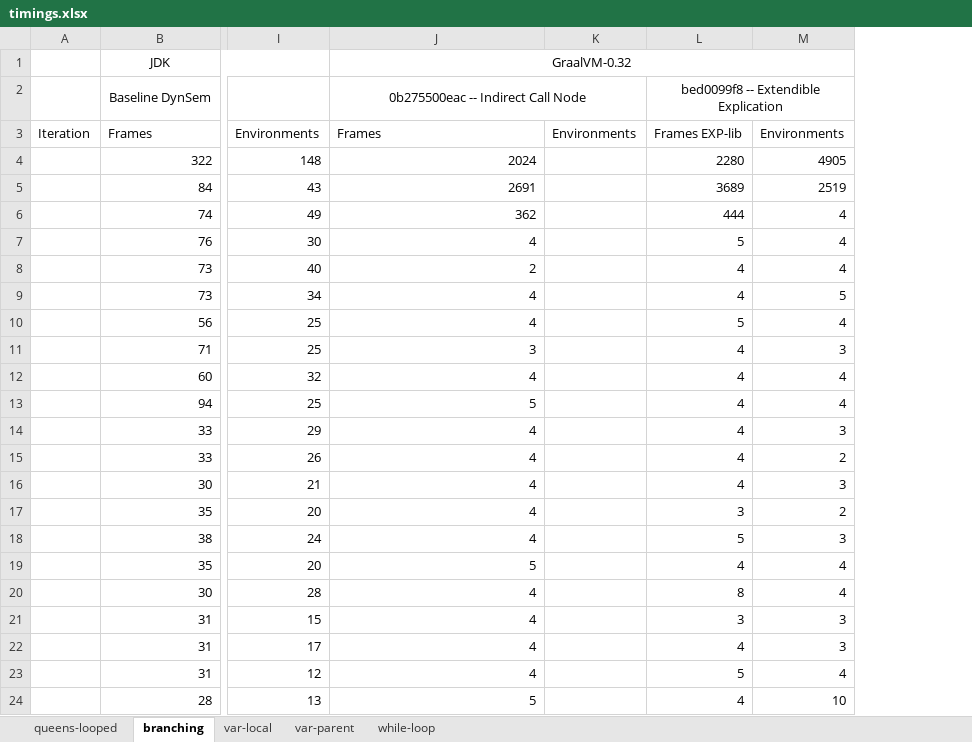
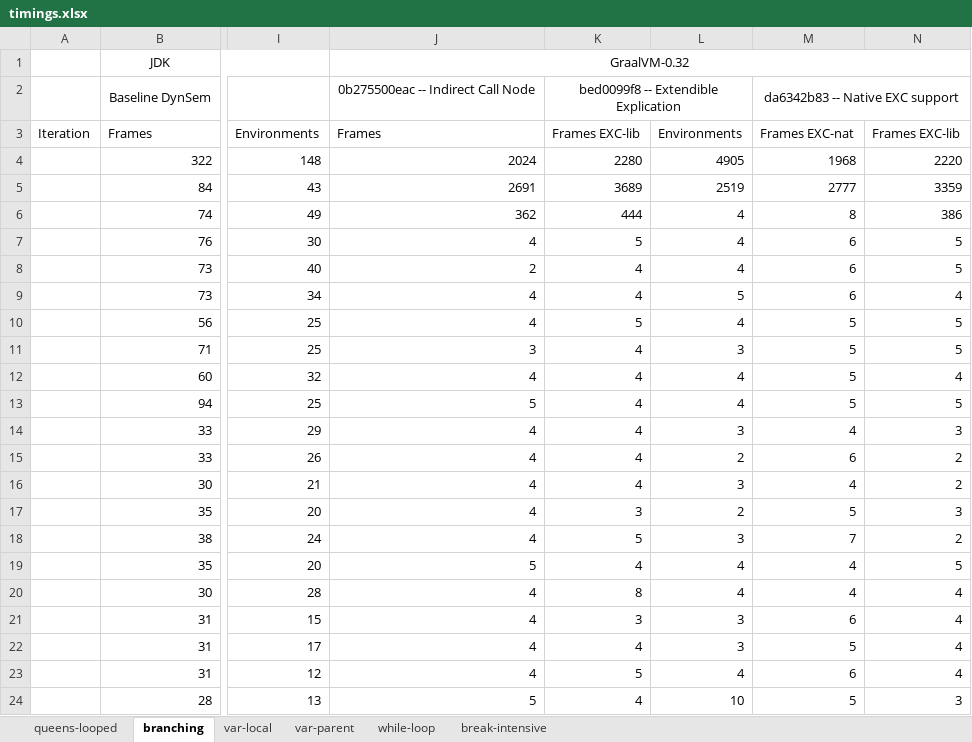
Before and after one commit to MetaBorgCube/metaborg-tiger, an Excel workbook: org.metaborg.lang.tiger.example/microbenchmarks/timings.xlsx, sheet branching, drawn as a sheet; only a part is shown, gaps mark what is left out; values as stored, in another font and other column widths than the file's, no borders; charts and pictures not drawn; removed rows and columns are numbered as before the commit, all else as after; the diff names each change by its address in the sheet, - before the commit and + after, or states it on an @@ line.

Commit message:
Add more timings and new break-intensive benchmark

```diff
--- a/org.metaborg.lang.tiger.example/microbenchmarks/timings.xlsx (sheet branching)
+++ b/org.metaborg.lang.tiger.example/microbenchmarks/timings.xlsx (sheet branching)
+sheet tab: break-intensive
-column K, row 3: Environments
+column M, rows 2-24: da6342b83 -- Native EXC support | Frames EXC-nat | 1968 | 2777 | 8 | 6 | 6 | 6 | 5 | 5 | 5 | 5 | 4 | 6 | 4 | 5 | 7 | 4 | 4 | 6 | 5 | 6 | 5
+column N, rows 3-24: Frames EXC-lib | 2220 | 3359 | 386 | 5 | 5 | 4 | 5 | 5 | 4 | 5 | 3 | 2 | 2 | 3 | 2 | 5 | 4 | 4 | 4 | 4 | 3
-J2:K2 merged
-K3: Frames EXP-lib
+K3: Frames EXC-lib
```
Also changed, not shown: sheet queens-looped, sheet var-parent, sheet var-local, sheet while-loop, charts or pictures, 1 other file.
